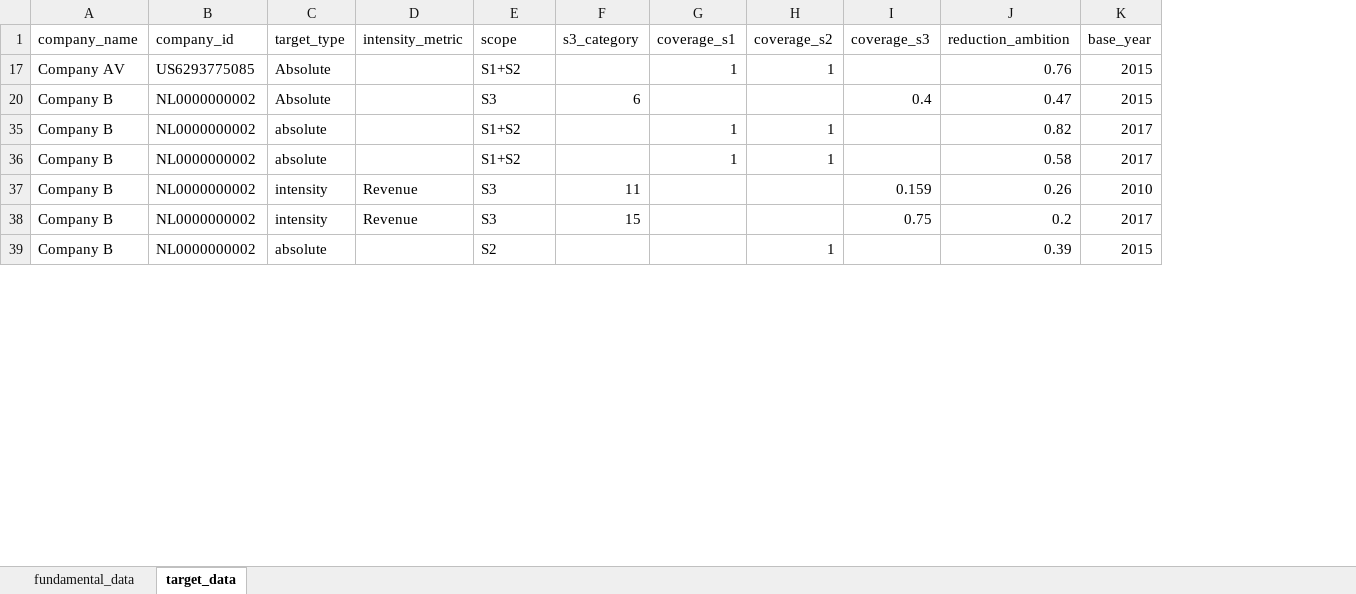
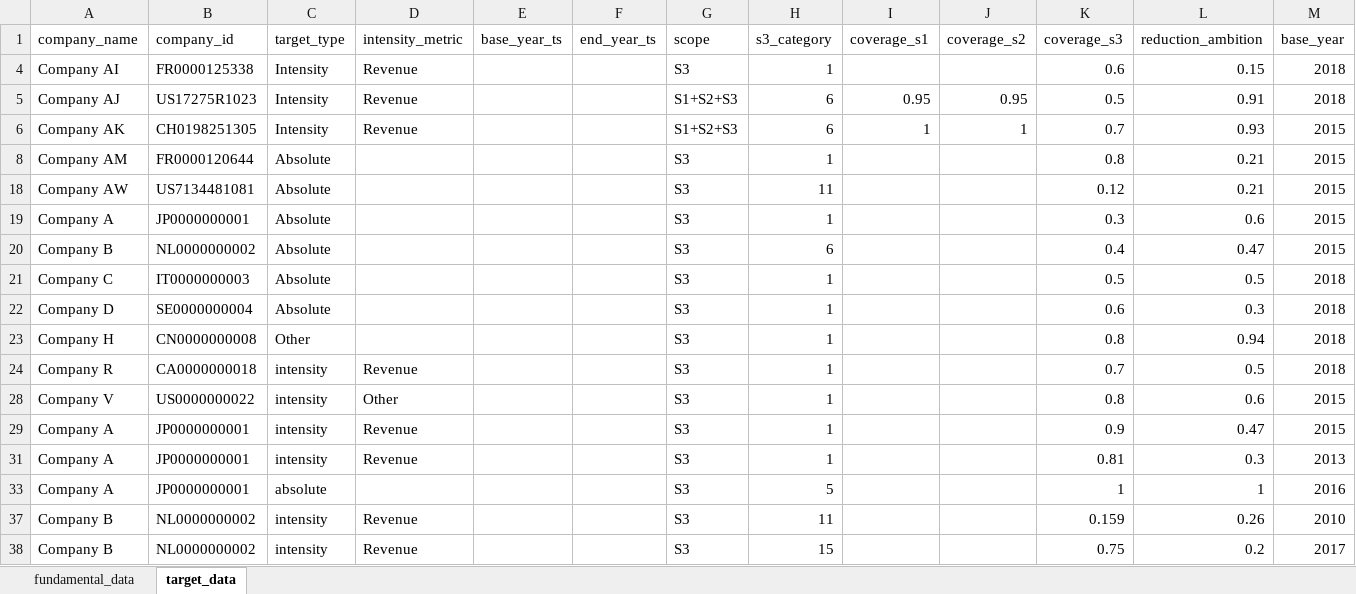
Before and after one commit to WWF-Sweden/ITR-tool, an Excel workbook: examples/data/data_provider_example.xlsx, sheet target_data, drawn as a sheet; only a part is shown; values as stored, in another font and other column widths than the file's, no borders; table styles not drawn; removed rows and columns are numbered as before the commit, all else as after; rows hold the shown columns only; the diff covers the shown part only; the diff names each change by its address in the sheet, - before the commit and + after, or states it on an @@ line.

```diff
--- a/examples/data/data_provider_example.xlsx (sheet target_data)
+++ b/examples/data/data_provider_example.xlsx (sheet target_data)
+column E (base_year_ts), empty
+column F (end_year_ts), empty
-row 17: Company AV | US6293775085 | Absolute |  | S1+S2 |  | 1 | 1 |  | 0.76 | 2015
@@ row 4 unhidden: Company AI | FR0000125338 | Intensity | Revenue |  |  | S3 | 1 |  |  | 0.6 | 0.15 | 2018 @@
@@ row 5 unhidden: Company AJ | US17275R1023 | Intensity | Revenue |  |  | S1+S2+S3 | 6 | 0.95 | 0.95 | 0.5 | 0.91 | 2018 @@
@@ row 6 unhidden: Company AK | CH0198251305 | Intensity | Revenue |  |  | S1+S2+S3 | 6 | 1 | 1 | 0.7 | 0.93 | 2015 @@
@@ row 8 unhidden: Company AM | FR0000120644 | Absolute |  |  |  | S3 | 1 |  |  | 0.8 | 0.21 | 2015 @@
@@ row 18 unhidden: Company AW | US7134481081 | Absolute |  |  |  | S3 | 11 |  |  | 0.12 | 0.21 | 2015 @@
@@ row 19 unhidden: Company A | JP0000000001 | Absolute |  |  |  | S3 | 1 |  |  | 0.3 | 0.6 | 2015 @@
-row 35: Company B | NL0000000002 | absolute |  | S1+S2 |  | 1 | 1 |  | 0.82 | 2017
-row 36: Company B | NL0000000002 | absolute |  | S1+S2 |  | 1 | 1 |  | 0.58 | 2017
@@ row 21 unhidden: Company C | IT0000000003 | Absolute |  |  |  | S3 | 1 |  |  | 0.5 | 0.5 | 2018 @@
@@ row 22 unhidden: Company D | SE0000000004 | Absolute |  |  |  | S3 | 1 |  |  | 0.6 | 0.3 | 2018 @@
@@ row 23 unhidden: Company H | CN0000000008 | Other |  |  |  | S3 | 1 |  |  | 0.8 | 0.94 | 2018 @@
@@ row 24 unhidden: Company R | CA0000000018 | intensity | Revenue |  |  | S3 | 1 |  |  | 0.7 | 0.5 | 2018 @@
@@ row 28 unhidden: Company V | US0000000022 | intensity | Other |  |  | S3 | 1 |  |  | 0.8 | 0.6 | 2015 @@
@@ row 29 unhidden: Company A | JP0000000001 | intensity | Revenue |  |  | S3 | 1 |  |  | 0.9 | 0.47 | 2015 @@
@@ row 31 unhidden: Company A | JP0000000001 | intensity | Revenue |  |  | S3 | 1 |  |  | 0.81 | 0.3 | 2013 @@
@@ row 33 unhidden: Company A | JP0000000001 | absolute |  |  |  | S3 | 5 |  |  | 1 | 1 | 2016 @@
-row 39: Company B | NL0000000002 | absolute |  | S2 |  |  | 1 |  | 0.39 | 2015
```
Also changed, not shown: 21 added rows, 1 removed row and 7 hidden or unhidden rows elsewhere in this sheet, hidden cells, 7 other files.
